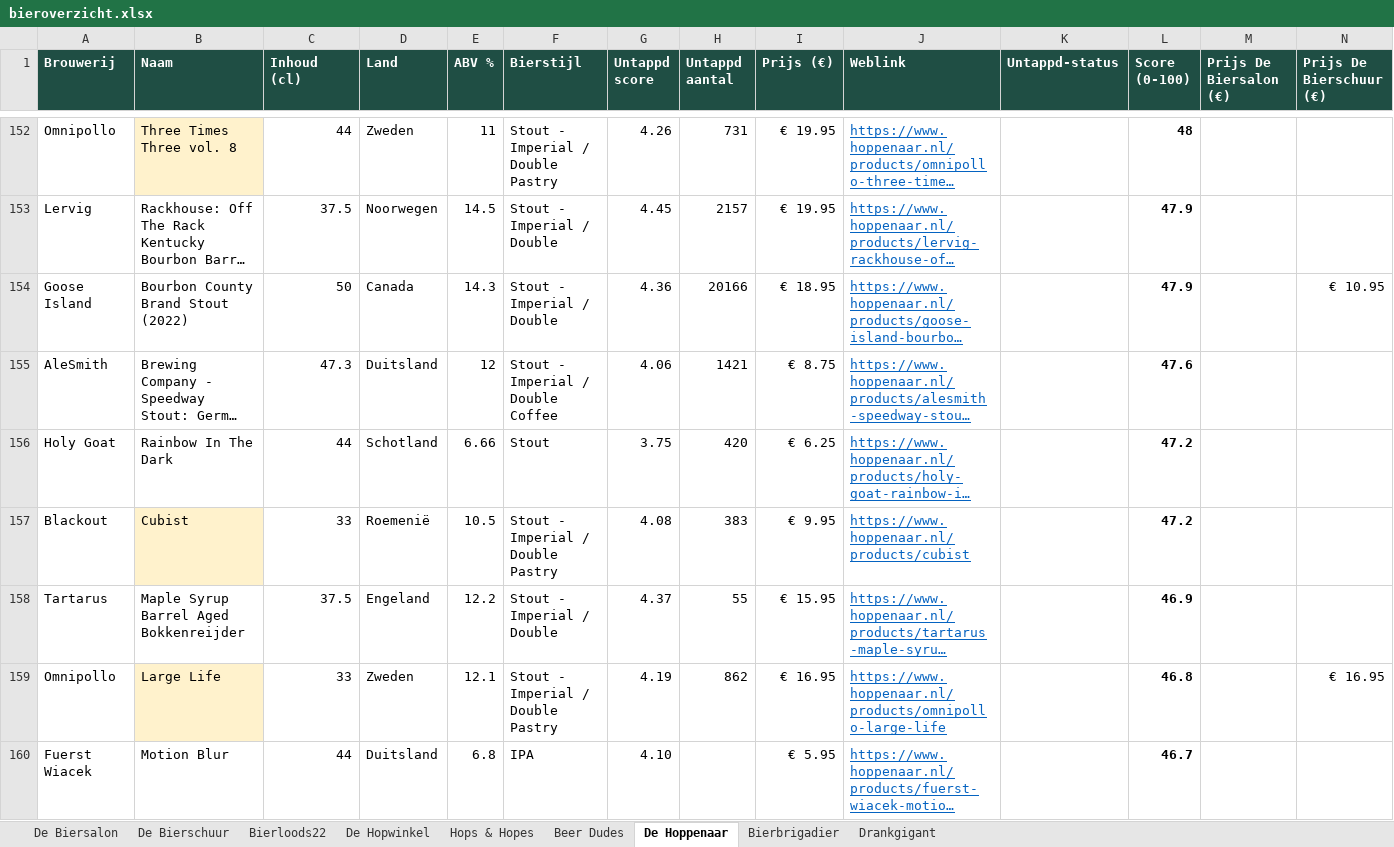
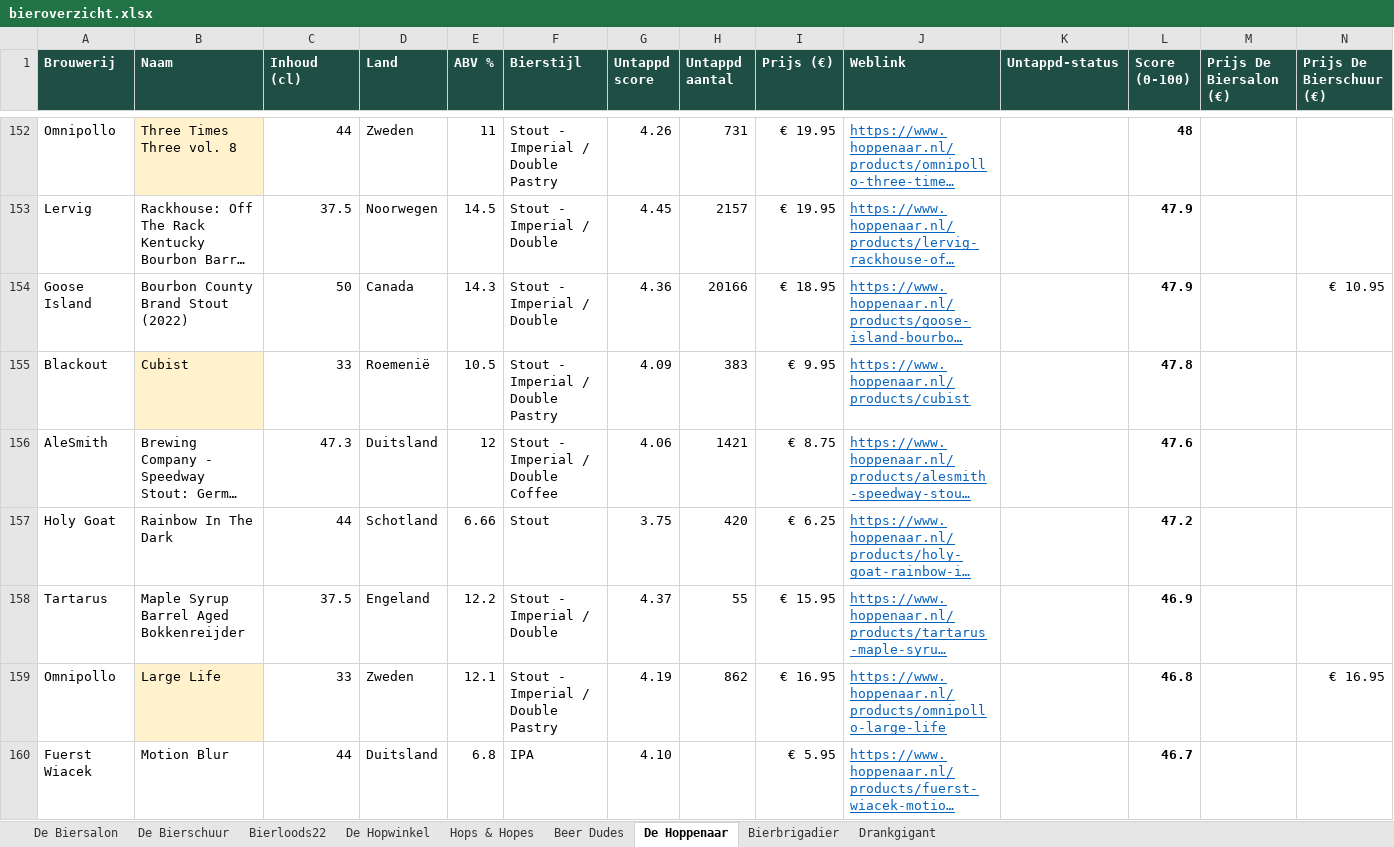
Before and after one commit to RdG-Bier/DeBierScraper, an Excel workbook: docs/bieroverzicht.xlsx, sheet De Hoppenaar, drawn as a sheet; only a part is shown, gaps mark what is left out; long unchanged cells end in …; values as stored, in another font and other column widths than the file's, no borders; conditional formats not drawn; removed rows and columns are numbered as before the commit, all else as after; rows hold the shown columns only; the diff covers the shown part only; the diff names each change by its address in the sheet, - before the commit and + after, or states it on an @@ line.

```diff
--- a/docs/bieroverzicht.xlsx (sheet De Hoppenaar)
+++ b/docs/bieroverzicht.xlsx (sheet De Hoppenaar)
+row 155: Blackout | Cubist | 33 | Roemenië | 10.5 | Stout - Imperial / Double Pastry | 4.09 | 383 | € 9.95 | https://www.hoppenaar.nl/products/cubist |  | 47.8
-row 157: Blackout | Cubist | 33 | Roemenië | 10.5 | Stout - Imperial / Double Pastry | 4.08 | 383 | € 9.95 | https://www.hoppenaar.nl/products/cubist |  | 47.2
```
Also changed, not shown: 1 added row, 1 removed row and 25 edited cells elsewhere in this sheet, sheet Drankgigant, 15 other files.
